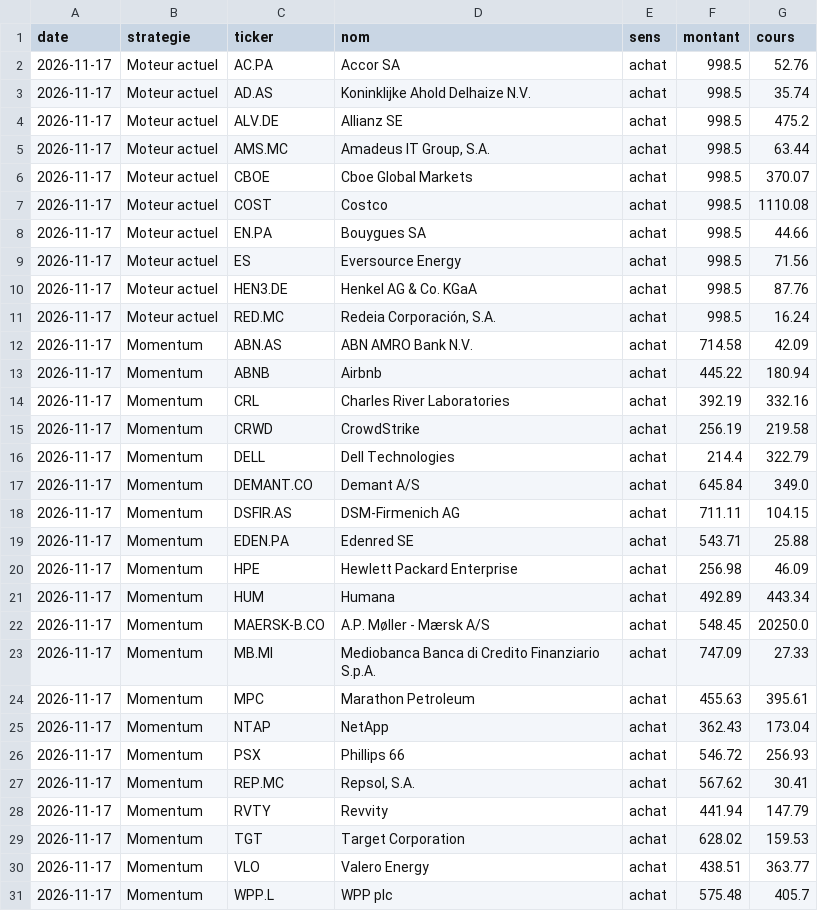
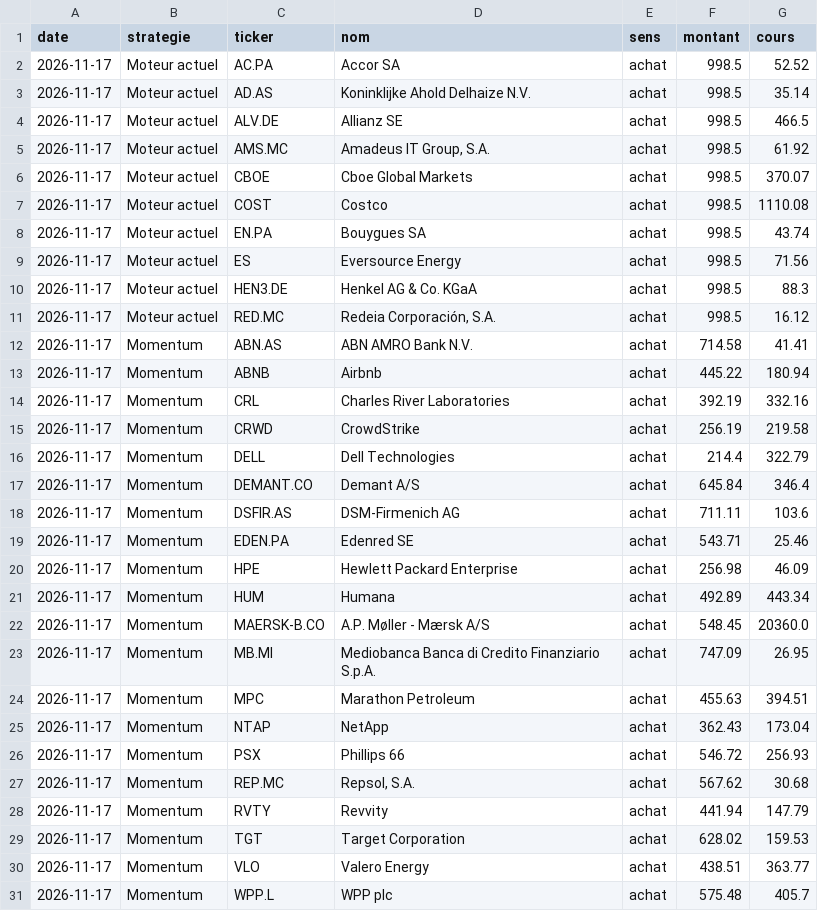
Before and after one commit to PsavxX/cotations, a CSV file: resultats/portefeuille-ordres.csv, drawn as a sheet; only a part is shown; the diff covers the shown part only.

```diff
--- a/resultats/portefeuille-ordres.csv
+++ b/resultats/portefeuille-ordres.csv
@@ -1,13 +1,13 @@
 date,strategie,ticker,nom,sens,montant,cours
-2026-11-17,Moteur actuel,AC.PA,Accor SA,achat,998.5,52.76
-2026-11-17,Moteur actuel,AD.AS,Koninklijke Ahold Delhaize N.V.,achat,998.5,35.74
-2026-11-17,Moteur actuel,ALV.DE,Allianz SE,achat,998.5,475.2
-2026-11-17,Moteur actuel,AMS.MC,"Amadeus IT Group, S.A.",achat,998.5,63.44
+2026-11-17,Moteur actuel,AC.PA,Accor SA,achat,998.5,52.52
+2026-11-17,Moteur actuel,AD.AS,Koninklijke Ahold Delhaize N.V.,achat,998.5,35.14
+2026-11-17,Moteur actuel,ALV.DE,Allianz SE,achat,998.5,466.5
+2026-11-17,Moteur actuel,AMS.MC,"Amadeus IT Group, S.A.",achat,998.5,61.92
 2026-11-17,Moteur actuel,CBOE,Cboe Global Markets,achat,998.5,370.07
 2026-11-17,Moteur actuel,COST,Costco,achat,998.5,1110.08
-2026-11-17,Moteur actuel,EN.PA,Bouygues SA,achat,998.5,44.66
+2026-11-17,Moteur actuel,EN.PA,Bouygues SA,achat,998.5,43.74
 2026-11-17,Moteur actuel,ES,Eversource Energy,achat,998.5,71.56
-2026-11-17,Moteur actuel,HEN3.DE,Henkel AG & Co. KGaA,achat,998.5,87.76
-2026-11-17,Moteur actuel,RED.MC,"Redeia Corporación, S.A.",achat,998.5,16.24
-2026-11-17,Momentum,ABN.AS,ABN AMRO Bank N.V.,achat,714.58,42.09
+2026-11-17,Moteur actuel,HEN3.DE,Henkel AG & Co. KGaA,achat,998.5,88.3
+2026-11-17,Moteur actuel,RED.MC,"Redeia Corporación, S.A.",achat,998.5,16.12
+2026-11-17,Momentum,ABN.AS,ABN AMRO Bank N.V.,achat,714.58,41.41
 2026-11-17,Momentum,ABNB,Airbnb,achat,445.22,180.94
@@ -16,13 +16,13 @@ date,strategie,ticker,nom,sens,montant,cours
 2026-11-17,Momentum,DELL,Dell Technologies,achat,214.4,322.79
-2026-11-17,Momentum,DEMANT.CO,Demant A/S,achat,645.84,349.0
-2026-11-17,Momentum,DSFIR.AS,DSM-Firmenich AG,achat,711.11,104.15
-2026-11-17,Momentum,EDEN.PA,Edenred SE,achat,543.71,25.88
+2026-11-17,Momentum,DEMANT.CO,Demant A/S,achat,645.84,346.4
+2026-11-17,Momentum,DSFIR.AS,DSM-Firmenich AG,achat,711.11,103.6
+2026-11-17,Momentum,EDEN.PA,Edenred SE,achat,543.71,25.46
 2026-11-17,Momentum,HPE,Hewlett Packard Enterprise,achat,256.98,46.09
 2026-11-17,Momentum,HUM,Humana,achat,492.89,443.34
-2026-11-17,Momentum,MAERSK-B.CO,A.P. Møller - Mærsk A/S,achat,548.45,20250.0
-2026-11-17,Momentum,MB.MI,Mediobanca Banca di Credito Finanziario S.p.A.,achat,747.09,27.33
-2026-11-17,Momentum,MPC,Marathon Petroleum,achat,455.63,395.61
+2026-11-17,Momentum,MAERSK-B.CO,A.P. Møller - Mærsk A/S,achat,548.45,20360.0
+2026-11-17,Momentum,MB.MI,Mediobanca Banca di Credito Finanziario S.p.A.,achat,747.09,26.95
+2026-11-17,Momentum,MPC,Marathon Petroleum,achat,455.63,394.51
 2026-11-17,Momentum,NTAP,NetApp,achat,362.43,173.04
 2026-11-17,Momentum,PSX,Phillips 66,achat,546.72,256.93
-2026-11-17,Momentum,REP.MC,"Repsol, S.A.",achat,567.62,30.41
+2026-11-17,Momentum,REP.MC,"Repsol, S.A.",achat,567.62,30.68
 2026-11-17,Momentum,RVTY,Revvity,achat,441.94,147.79
```
Also changed, not shown: 8 edited cells elsewhere in this file, data/ajustements.csv, resultats/portefeuille-valeurs.csv, 12 other files.
